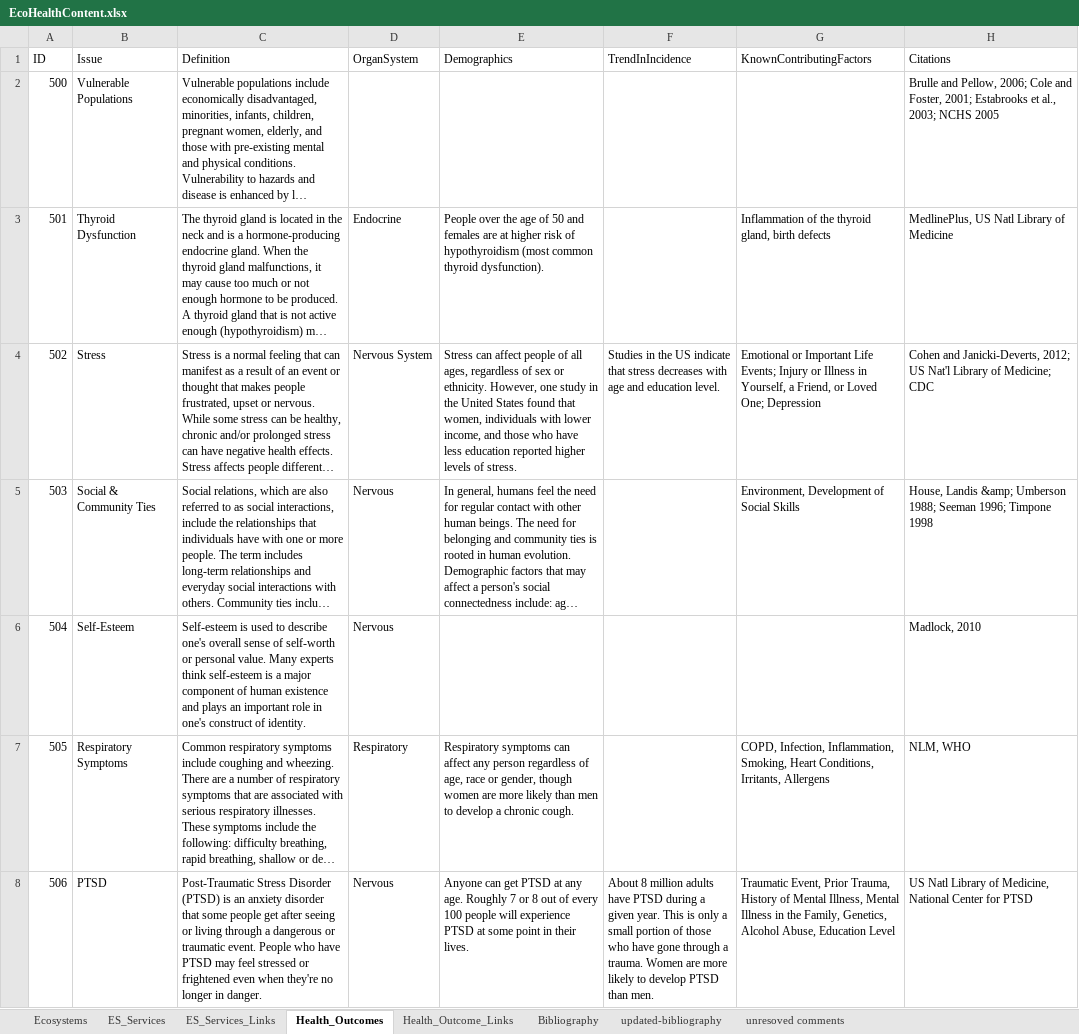
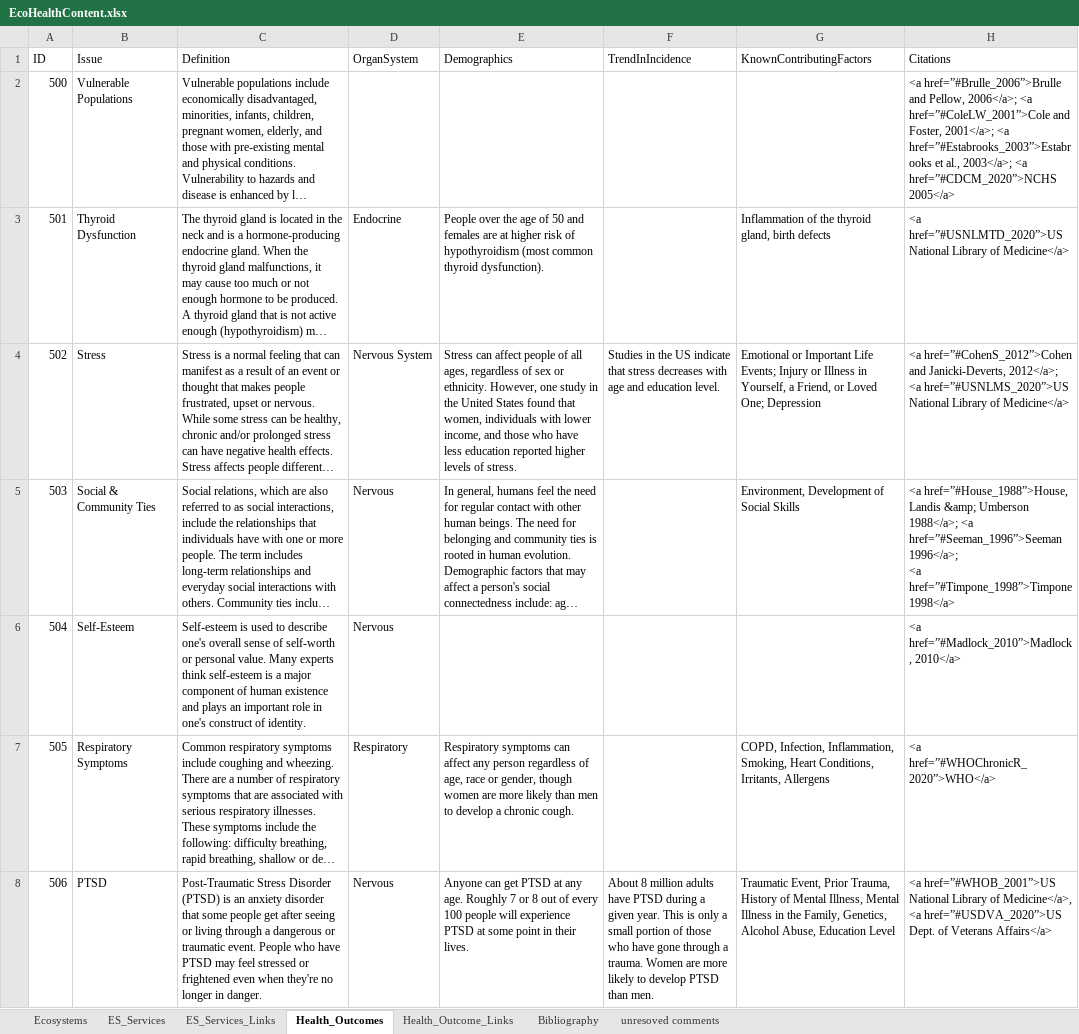
Before and after one commit to USEPA/EcoHealth_Relationship_Browser, an Excel workbook: content/EcoHealthContent.xlsx, sheet Health_Outcomes, drawn as a sheet; only a part is shown; long unchanged cells end in …; values as stored, in another font and other column widths than the file's, no borders; ↵ is a line break in a cell; the diff covers the shown part only; the diff names each change by its address in the sheet, - before the commit and + after, or states it on an @@ line.

Commit message:
Update bibliography links and additional citations

```diff
--- a/content/EcoHealthContent.xlsx (sheet Health_Outcomes)
+++ b/content/EcoHealthContent.xlsx (sheet Health_Outcomes)
-sheet tab: updated-bibliography
-H2 (Citations): Brulle and Pellow, 2006; Cole and Foster, 2001; Estabrooks et al., 2003; NCHS 2005
+H2 (Citations): <a href=”#Brulle_2006”>Brulle and Pellow, 2006</a>; <a href=”#ColeLW_2001”>Cole and Foster, 2001</a>; <a href=”#Estabrooks_2003”>Estabrooks et al., 2003</a>; <a href=”#CDCM_2020”>NCHS 2005</a>
-H3 (Citations): MedlinePlus, US Natl Library of Medicine
+H3 (Citations): <a href=”#USNLMTD_2020”>US National Library of Medicine</a>
-H4 (Citations): Cohen and Janicki-Deverts, 2012; US Nat'l Library of Medicine; CDC
+H4 (Citations): <a href=”#CohenS_2012”>Cohen and Janicki-Deverts, 2012</a>; <a href=”#USNLMS_2020”>US National Library of Medicine</a>
-H5 (Citations): House, Landis &amp; Umberson 1988; Seeman 1996; Timpone 1998
+H5 (Citations): <a href=”#House_1988”>House, Landis &amp; Umberson 1988</a>; <a href=”#Seeman_1996”>Seeman 1996</a>; ↵ <a href=”#Timpone_1998”>Timpone 1998</a>
-H6 (Citations): Madlock, 2010
+H6 (Citations): <a href=”#Madlock_2010”>Madlock, 2010</a>
-H7 (Citations): NLM, WHO
+H7 (Citations): <a href=”#WHOChronicR_2020”>WHO</a>
-H8 (Citations): US Natl Library of Medicine, National Center for PTSD
+H8 (Citations): <a href=”#WHOB_2001”>US National Library of Medicine</a>, ↵ <a href=”#USDVA_2020”>US Dept. of Veterans Affairs</a>
```
Also changed, not shown: 30 edited cells elsewhere in this sheet, sheet Bibliography, sheet Health_Outcome_Links, sheet ES_Services_Links, sheet Ecosystems, sheet ES_Services, 6 other files.
